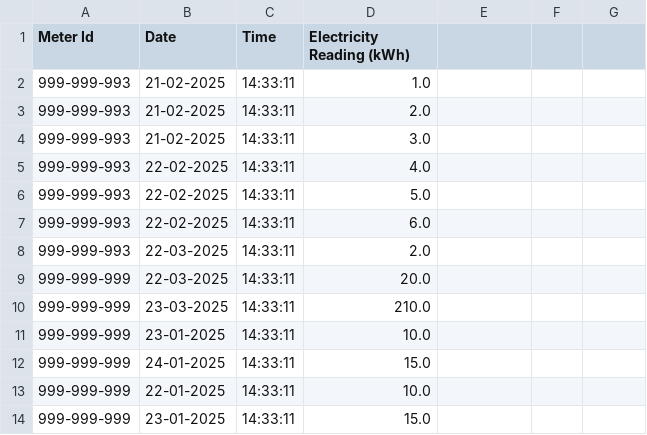
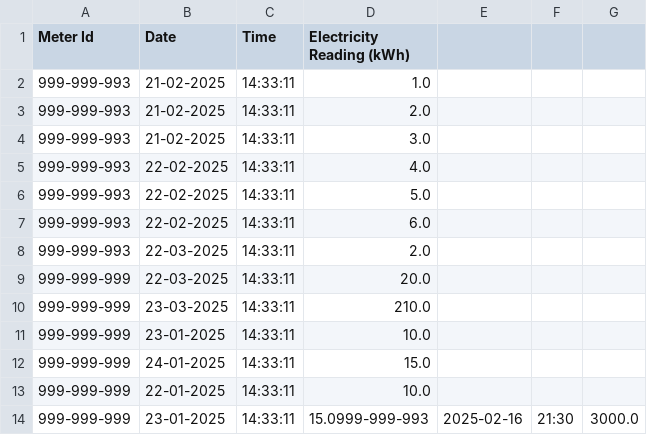
Before and after one commit to CorrineHuang/AN6007_advanced_programming_final_project, a CSV file: archived_data/half_hourly_readings.csv, drawn as a sheet.

Commit message:
add more date

```diff
--- a/archived_data/half_hourly_readings.csv
+++ b/archived_data/half_hourly_readings.csv
@@ -13,2 +13,2 @@ Meter Id,Date,Time,Electricity Reading (kWh)
 999-999-999,22-01-2025,14:33:11,10.0
-999-999-999,23-01-2025,14:33:11,15.0
+999-999-999,23-01-2025,14:33:11,15.0999-999-993,2025-02-16,21:30,3000.0
```
